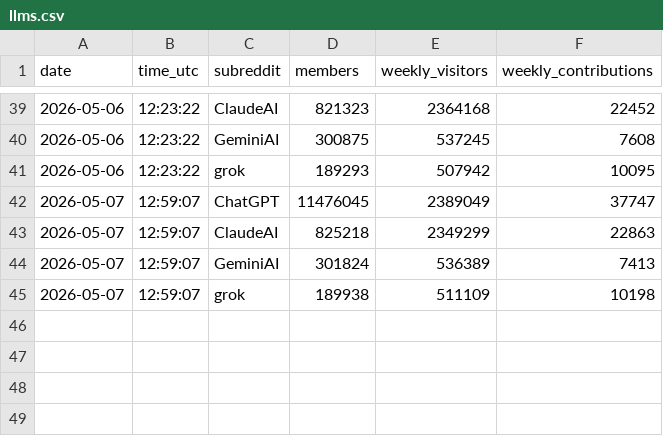
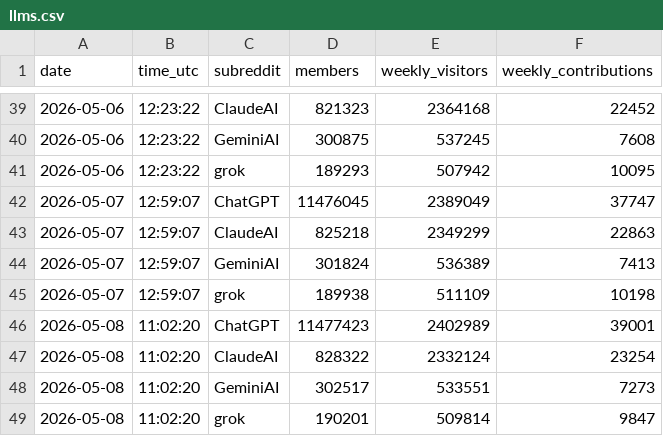
Before and after one commit to TiranSpierer/coding-agent-tracker, a CSV file: data/llms.csv, drawn as a sheet; only a part is shown, gaps mark what is left out; the diff names each change by its address in the sheet, - before the commit and + after, or states it on an @@ line.

```diff
--- a/data/llms.csv
+++ b/data/llms.csv
+row 46: 2026-05-08 | 11:02:20 | ChatGPT | 11477423 | 2402989 | 39001
+row 47: 2026-05-08 | 11:02:20 | ClaudeAI | 828322 | 2332124 | 23254
+row 48: 2026-05-08 | 11:02:20 | GeminiAI | 302517 | 533551 | 7273
+row 49: 2026-05-08 | 11:02:20 | grok | 190201 | 509814 | 9847
```
